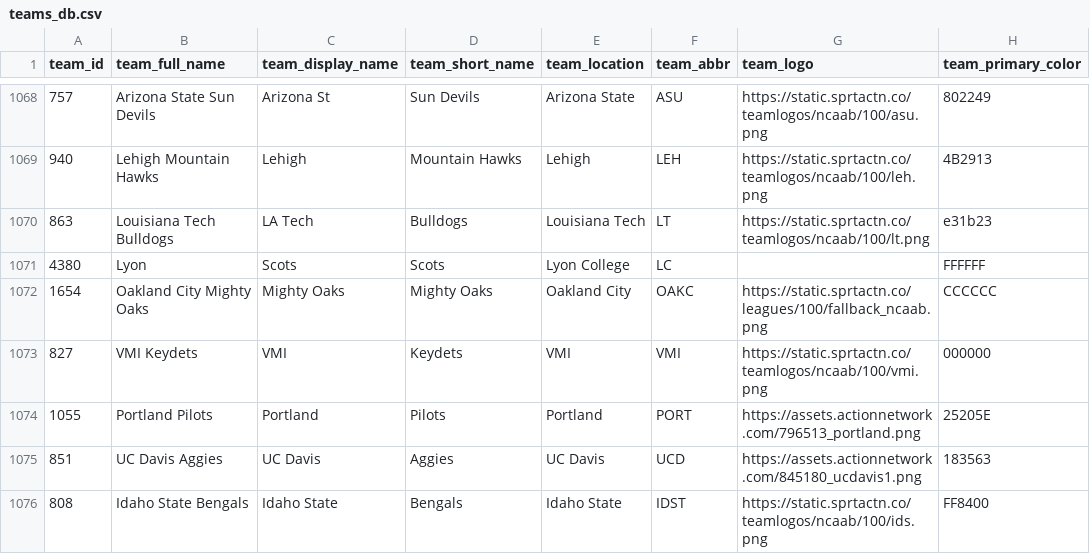
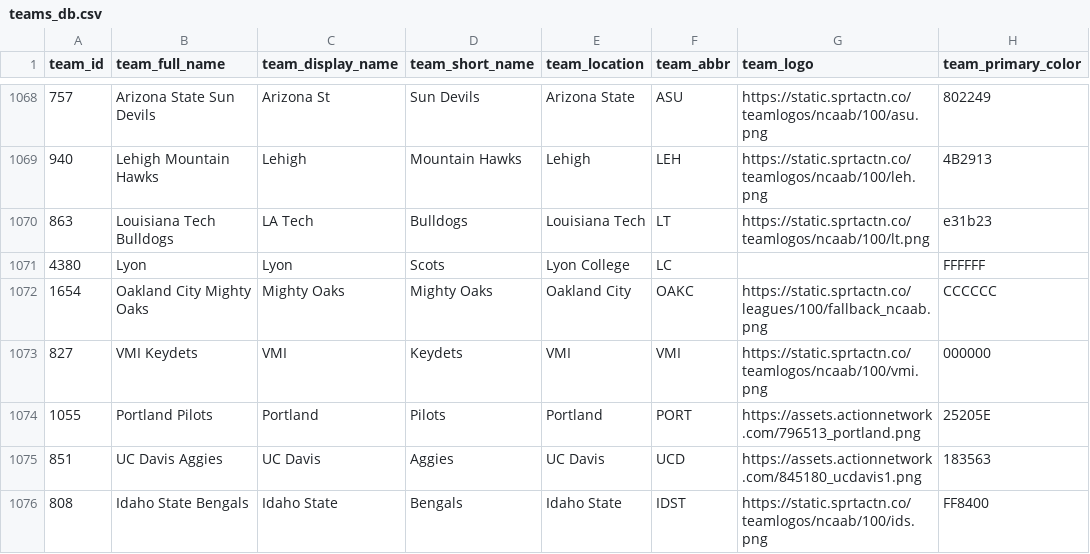
Before and after one commit to aaroncolesmith/data_action_network_clean, a CSV file: data/teams_db.csv, drawn as a sheet; only a part is shown, gaps mark what is left out; the diff names each change by its address in the sheet, - before the commit and + after, or states it on an @@ line.

Commit message:
Update data

```diff
--- a/data/teams_db.csv
+++ b/data/teams_db.csv
-C1071 (team_display_name): Scots
+C1071 (team_display_name): Lyon
```
Also changed, not shown: 4 other files.
